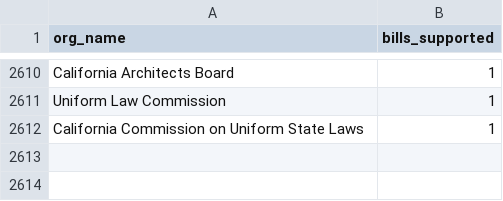
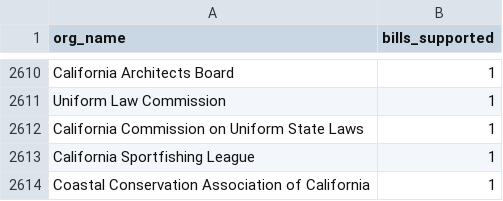
Before and after one commit to Nall-Group/california-groups-disambiguation, a CSV file: org_names_for_cleaning/leginfo_added_to_crosswalk.csv, drawn as a sheet; only a part is shown, gaps mark what is left out; the diff names each change by its address in the sheet, - before the commit and + after, or states it on an @@ line.

Commit message:
Task 4235: leginfo batch 530 - both orgs already in crosswalk, record tracking rows (RA-Fleet-1)
- 'California Sportfishing League': normalizes identically ('california sportfishing
  league') to the existing canonical 'CALIFORNIA SPORTFISHING LEAGUE', which already
  holds alts 'THE CALIFORNIA SPORTFISHING LEAGUE', 'California Sport Fishing League',
  'California Sportsfishing League'. A separate child would be dropped by the pipeline
  as redundant with the canonical. Distinct from 'California Sportfishing Protection
  Alliance' (separate canonical). No JSON change needed.
- 'Coastal Conservation Association of California': already present as an exact-string
  'chapter' child of canonical 'Coastal Conservation Association' — correct hierarchy
  (state chapter of the national org, alongside the Channel Islands and Orange County
  chapters). No JSON change needed.

Appended both to leginfo_added_to_crosswalk.csv for count attribution in step 4.
No pipeline run (deferred to step-3 finalize per LEGINFO_IMPORT.md).

```diff
--- a/org_names_for_cleaning/leginfo_added_to_crosswalk.csv
+++ b/org_names_for_cleaning/leginfo_added_to_crosswalk.csv
+row 2613: California Sportfishing League | 1
+row 2614: Coastal Conservation Association of California | 1
```
